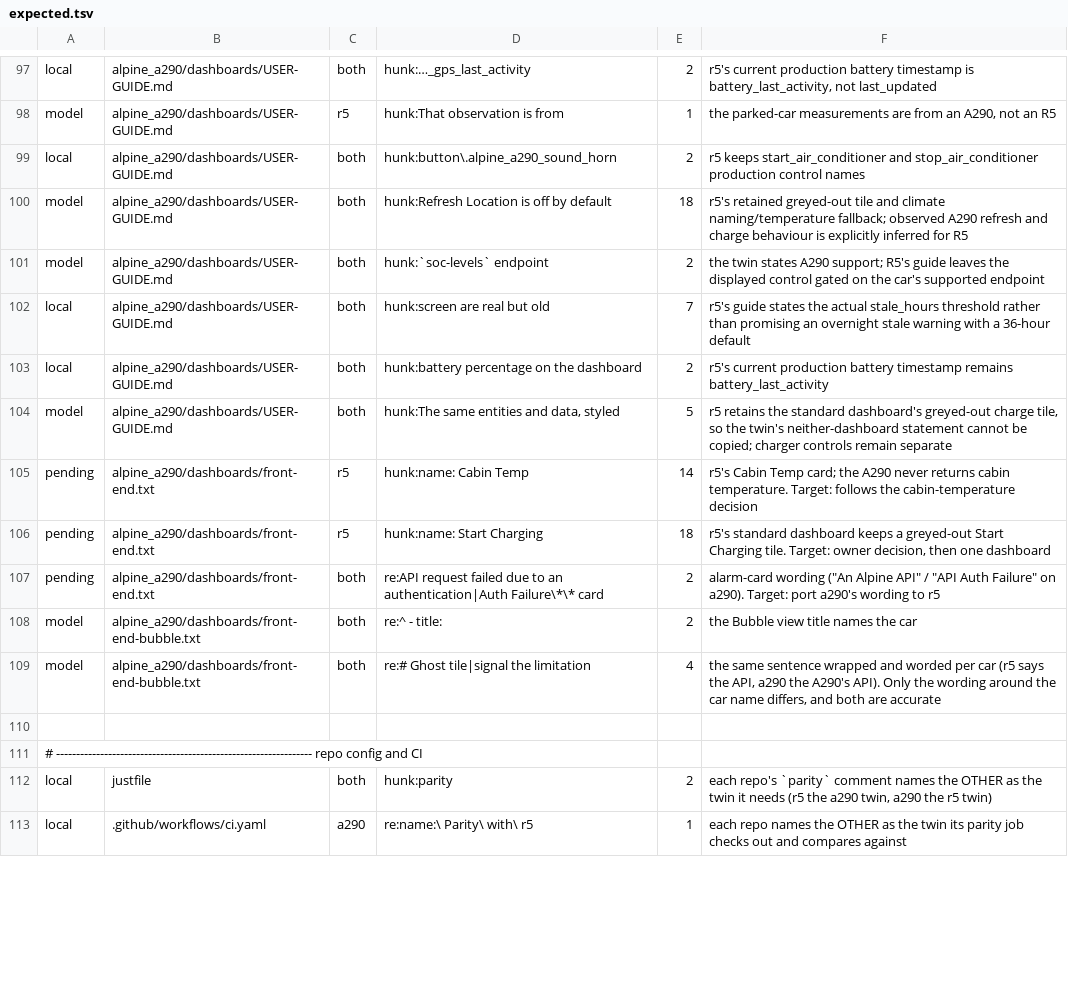
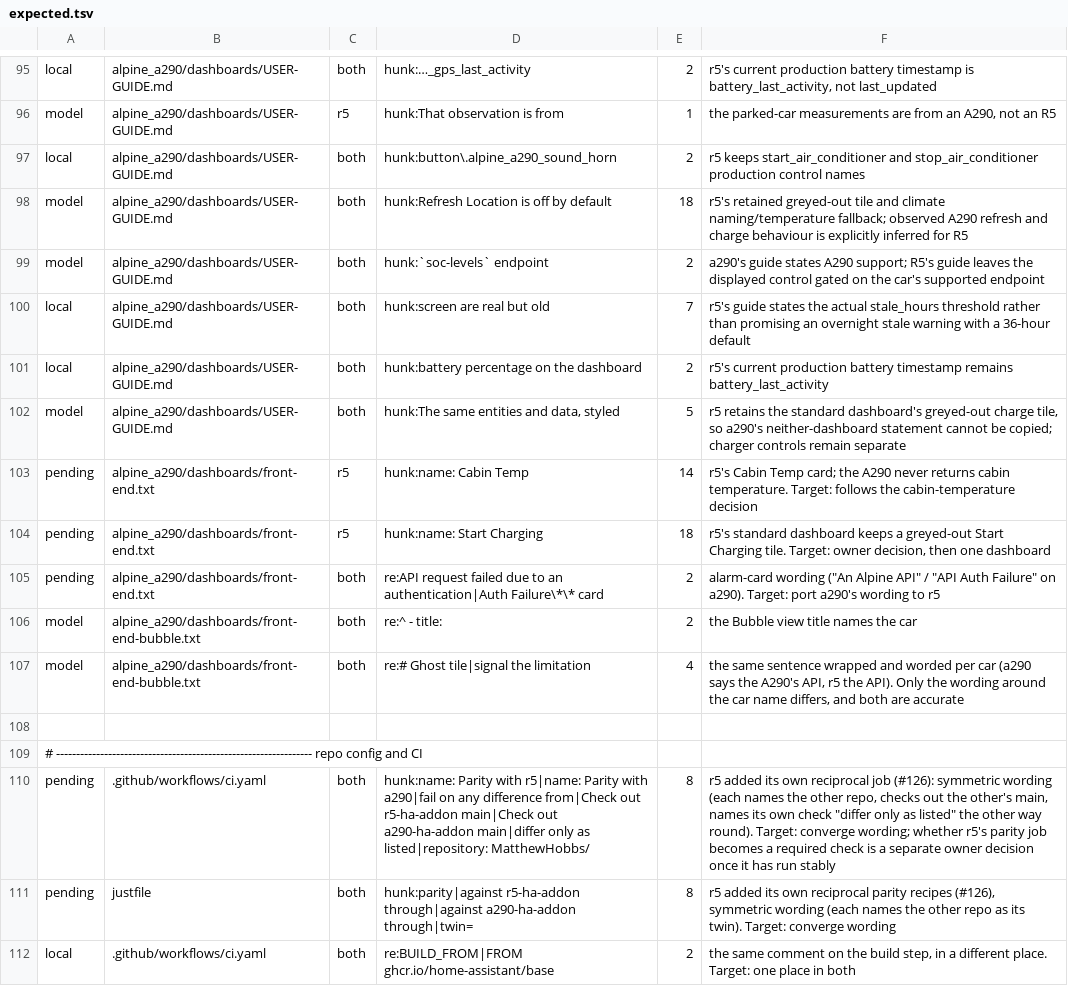
Before and after one commit to MatthewHobbs/r5-ha-addon, a TSV file: scripts/parity/expected.tsv, drawn as a sheet; only a part is shown, gaps mark what is left out; the diff covers the shown part only.

```diff
--- a/scripts/parity/expected.tsv
+++ b/scripts/parity/expected.tsv
@@ -100,6 +98,6 @@ local	alpine_a290/dashboards/USER-GUIDE.md	both	hunk:button\.alpine_a290_sound_h
 model	alpine_a290/dashboards/USER-GUIDE.md	both	hunk:Refresh Location is off by default	18	r5's retained greyed-out tile and climate naming/temperature fallback; observed A290 refresh and charge behaviour is explicitly inferred for R5
-model	alpine_a290/dashboards/USER-GUIDE.md	both	hunk:`soc-levels` endpoint	2	the twin states A290 support; R5's guide leaves the displayed control gated on the car's supported endpoint
+model	alpine_a290/dashboards/USER-GUIDE.md	both	hunk:`soc-levels` endpoint	2	a290's guide states A290 support; R5's guide leaves the displayed control gated on the car's supported endpoint
 local	alpine_a290/dashboards/USER-GUIDE.md	both	hunk:screen are real but old	7	r5's guide states the actual stale_hours threshold rather than promising an overnight stale warning with a 36-hour default
 local	alpine_a290/dashboards/USER-GUIDE.md	both	hunk:battery percentage on the dashboard	2	r5's current production battery timestamp remains battery_last_activity
-model	alpine_a290/dashboards/USER-GUIDE.md	both	hunk:The same entities and data, styled	5	r5 retains the standard dashboard's greyed-out charge tile, so the twin's neither-dashboard statement cannot be copied; charger controls remain separate
+model	alpine_a290/dashboards/USER-GUIDE.md	both	hunk:The same entities and data, styled	5	r5 retains the standard dashboard's greyed-out charge tile, so a290's neither-dashboard statement cannot be copied; charger controls remain separate
 pending	alpine_a290/dashboards/front-end.txt	r5	hunk:name: Cabin Temp	14	r5's Cabin Temp card; the A290 never returns cabin temperature. Target: follows the cabin-temperature decision
@@ -108,6 +106,7 @@ pending	alpine_a290/dashboards/front-end.txt	both	re:API request failed due to a
 model	alpine_a290/dashboards/front-end-bubble.txt	both	re:^  - title:	2	the Bubble view title names the car
-model	alpine_a290/dashboards/front-end-bubble.txt	both	re:# Ghost tile|signal the limitation	4	the same sentence wrapped and worded per car (r5 says the API, a290 the A290's API). Only the wording around the car name differs, and both are accurate
+model	alpine_a290/dashboards/front-end-bubble.txt	both	re:# Ghost tile|signal the limitation	4	the same sentence wrapped and worded per car (a290 says the A290's API, r5 the API). Only the wording around the car name differs, and both are accurate
 
 # ---------------------------------------------------------------- repo config and CI
-local	justfile	both	hunk:parity	2	each repo's `parity` comment names the OTHER as the twin it needs (r5 the a290 twin, a290 the r5 twin)
-local	.github/workflows/ci.yaml	a290	re:name:\ Parity\ with\ r5	1	each repo names the OTHER as the twin its parity job checks out and compares against
+pending	.github/workflows/ci.yaml	both	hunk:name: Parity with r5|name: Parity with a290|fail on any difference from|Check out r5-ha-addon main|Check out a290-ha-addon main|differ only as listed|repository: MatthewHobbs/	8	r5 added its own reciprocal job (#126): symmetric wording (each names the other repo, checks out the other's main, names its own check "differ only as listed" the other way round). Target: converge wording; whether r5's parity job becomes a required check is a separate owner decision once it has run stably
+pending	justfile	both	hunk:parity|against r5-ha-addon through|against a290-ha-addon through|twin=	8	r5 added its own reciprocal parity recipes (#126), symmetric wording (each names the other repo as its twin). Target: converge wording
+local	.github/workflows/ci.yaml	both	re:BUILD_FROM|FROM ghcr.io/home-assistant/base	2	the same comment on the build step, in a different place. Target: one place in both
```
Also changed, not shown: 3 added rows, 22 removed rows, 2 moved rows and 24 edited cells elsewhere in this file, 7 other files.
